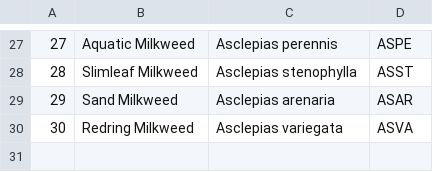
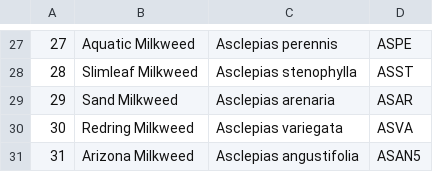
Before and after one commit to haileyxerces/MilkweedTables, a CSV file: plants.csv, drawn as a sheet; only a part is shown, gaps mark what is left out; the diff names each change by its address in the sheet, - before the commit and + after, or states it on an @@ line.

Commit message:
Added Arizona Milkweed

```diff
--- a/plants.csv
+++ b/plants.csv
+row 31: 31 | Arizona Milkweed | Asclepias angustifolia | ASAN5
```
